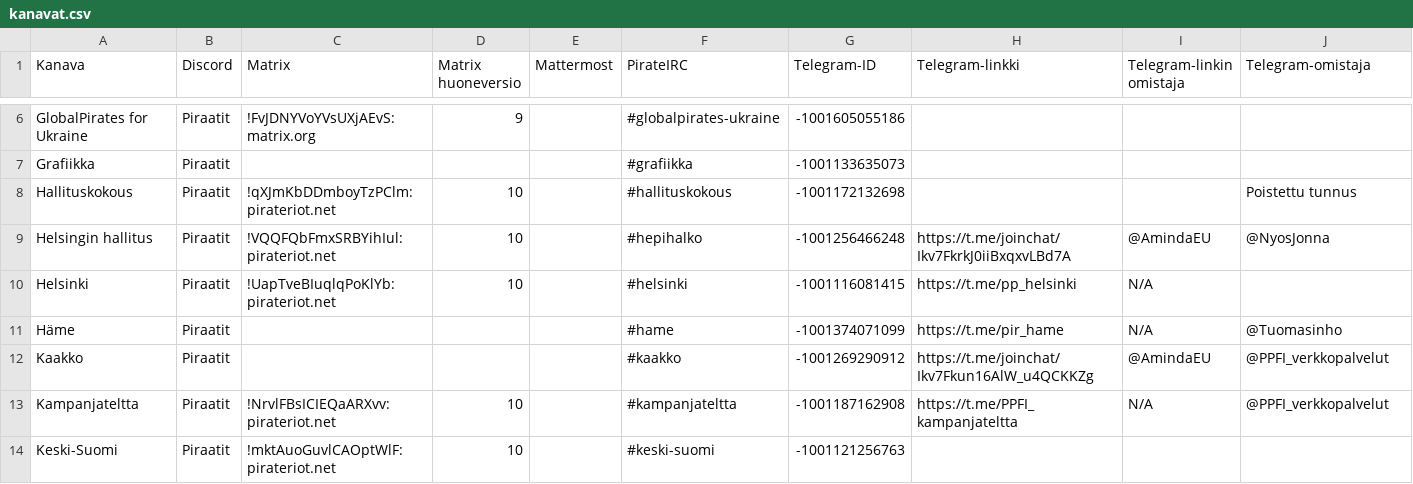
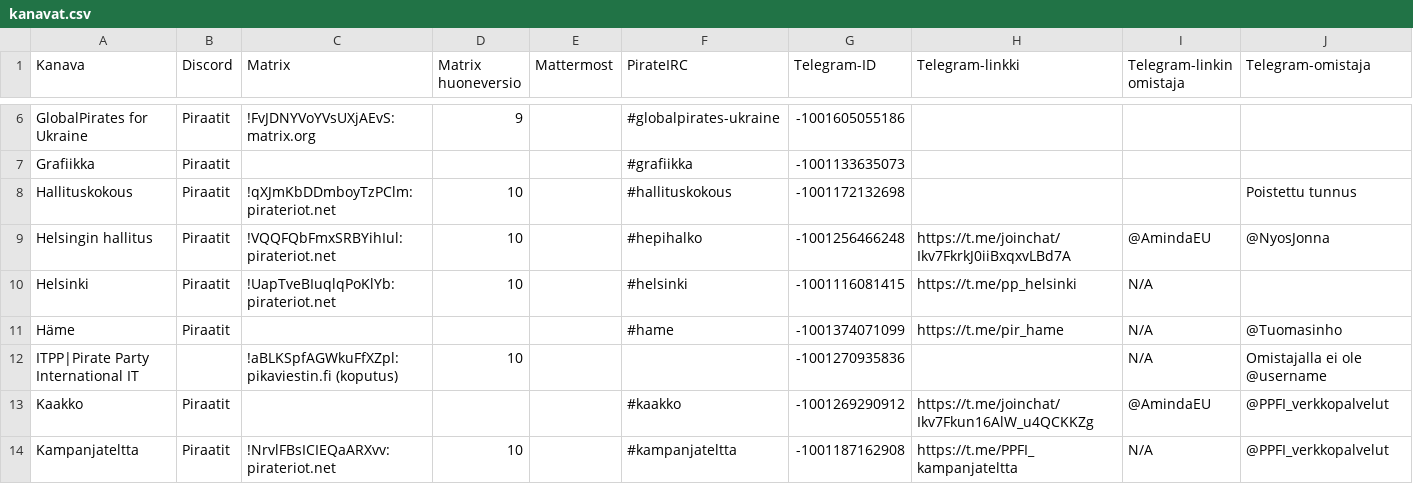
Before and after one commit to piraattipuolue/Pikaviestimet, a CSV file: kanavat.csv, drawn as a sheet; only a part is shown, gaps mark what is left out; the shorter side is filled out with more unchanged rows.

Commit message:
kanavat.csv: add itpp
Resolves: #19

```diff
--- a/kanavat.csv
+++ b/kanavat.csv
@@ -11,2 +11,3 @@ Helsinki,Piraatit,!UapTveBIuqlqPoKlYb:pirateriot.net,10,,#helsinki,-100111608141
 Häme,Piraatit,,,,#hame,-1001374071099,https://t.me/pir_hame,N/A,@Tuomasinho
+ITPP|Pirate Party International IT,,!aBLKSpfAGWkuFfXZpl:pikaviestin.fi (koputus),10,,,-1001270935836,,N/A,Omistajalla ei ole @username
 Kaakko,Piraatit,,,,#kaakko,-1001269290912,https://t.me/joinchat/Ikv7Fkun16AlW_u4QCKKZg,@AmindaEU,@PPFI_verkkopalvelut
```
